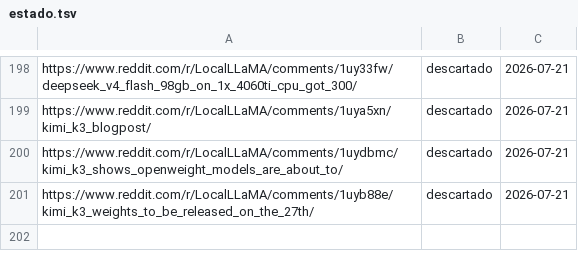
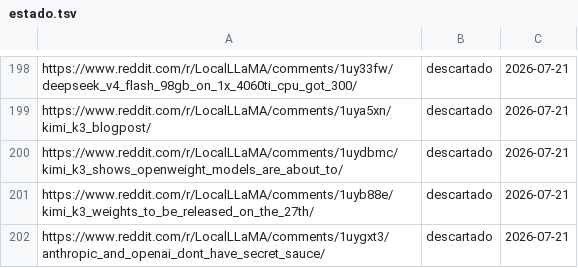
Before and after one commit to proyectotestbuk/radar-ia, a TSV file: docs/estado.tsv, drawn as a sheet; only a part is shown, gaps mark what is left out.

Commit message:
estado: 2026-07-21 10:37

```diff
--- a/docs/estado.tsv
+++ b/docs/estado.tsv
@@ -201 +201,2 @@ https://www.reddit.com/r/LocalLLaMA/comments/1uydbmc/kimi_k3_shows_openweight_mo
 https://www.reddit.com/r/LocalLLaMA/comments/1uyb88e/kimi_k3_weights_to_be_released_on_the_27th/	descartado	2026-07-21
+https://www.reddit.com/r/LocalLLaMA/comments/1uygxt3/anthropic_and_openai_dont_have_secret_sauce/	descartado	2026-07-21
```
